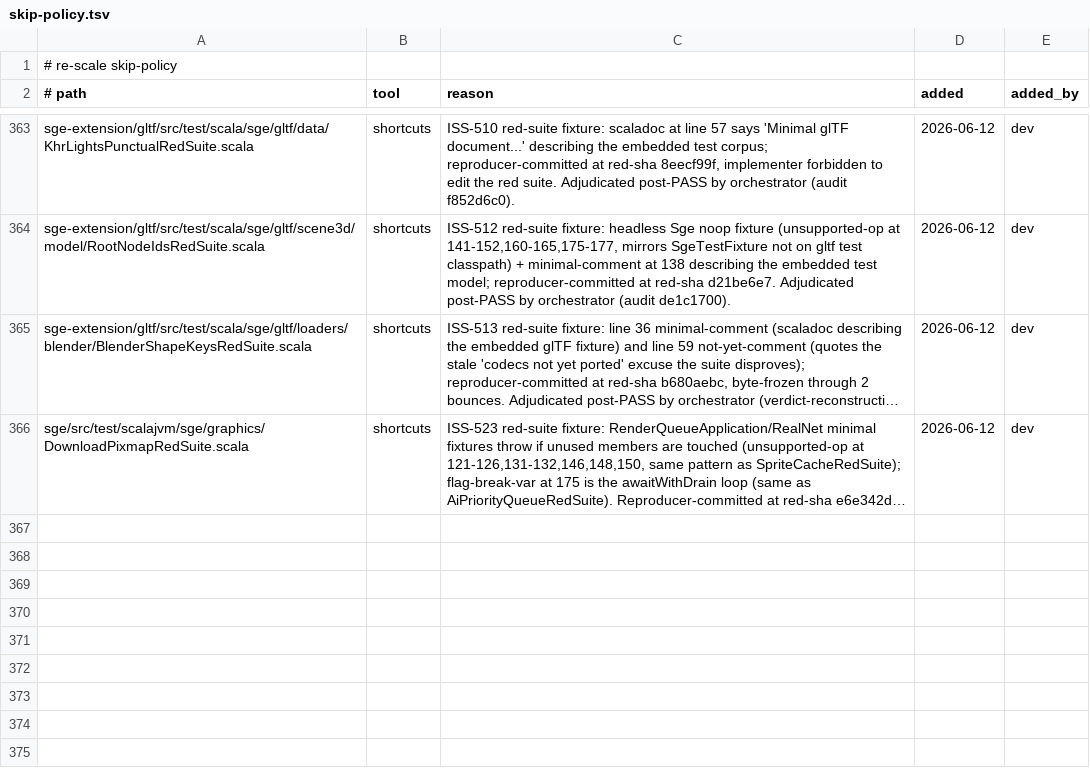
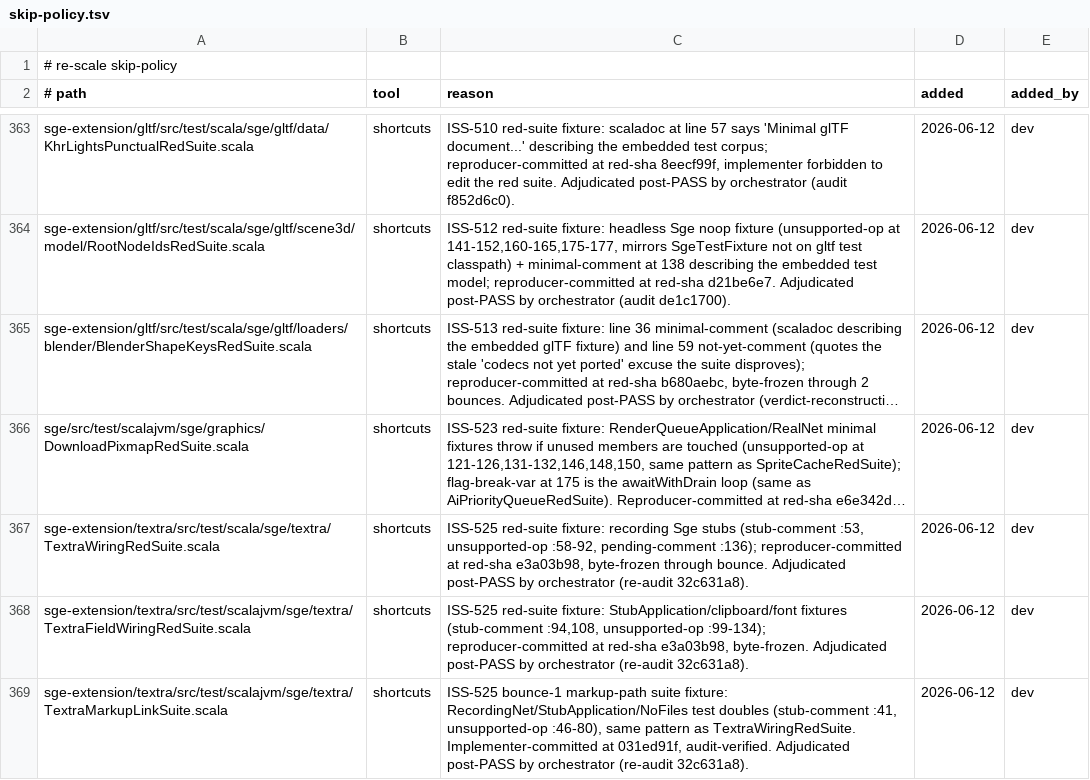
Before and after one commit to scala-steward/sge, a TSV file: .rescale/data/skip-policy.tsv, drawn as a sheet; only a part is shown, gaps mark what is left out; long unchanged cells end in …; the diff names each change by its address in the sheet, - before the commit and + after, or states it on an @@ line.

Commit message:
Issues DB + skip-policy + ratchet: resolve ISS-525 (merged fe18c9f7, 1 bounce, ISS-646 record); file ISS-648/649; textra suite fixture adjudications x3; open_review 47->46

```diff
--- a/.rescale/data/skip-policy.tsv
+++ b/.rescale/data/skip-policy.tsv
+row 367: sge-extension/textra/src/test/scala/sge/textra/TextraWiringRedSuite.scala | shortcuts | ISS-525 red-suite fixture: recording Sge stubs (stub-comment :53, unsupported-op :58-92, pending-comment :136); reproducer-committed at red-sha e3a03b98, byte-frozen through bounce. Adjudicated post-PASS by orchestrator (re-audit 32c631a8). | 2026-06-12 | dev
+row 368: sge-extension/textra/src/test/scalajvm/sge/textra/TextraFieldWiringRedSuite.scala | shortcuts | ISS-525 red-suite fixture: StubApplication/clipboard/font fixtures (stub-comment :94,108, unsupported-op :99-134); reproducer-committed at red-sha e3a03b98, byte-frozen. Adjudicated post-PASS by orchestrator (re-audit 32c631a8). | 2026-06-12 | dev
+row 369: sge-extension/textra/src/test/scalajvm/sge/textra/TextraMarkupLinkSuite.scala | shortcuts | ISS-525 bounce-1 markup-path suite fixture: RecordingNet/StubApplication/NoFiles test doubles (stub-comment :41, unsupported-op :46-80), same pattern as TextraWiringRedSuite. Implementer-committed at 031ed91f, audit-verified. Adjudicated post-PASS by orchestrator (re-audit 32c631a8). | 2026-06-12 | dev
```
Also changed, not shown: .rescale/data/issues.tsv, .rescale/data/remediation-baseline.tsv.
